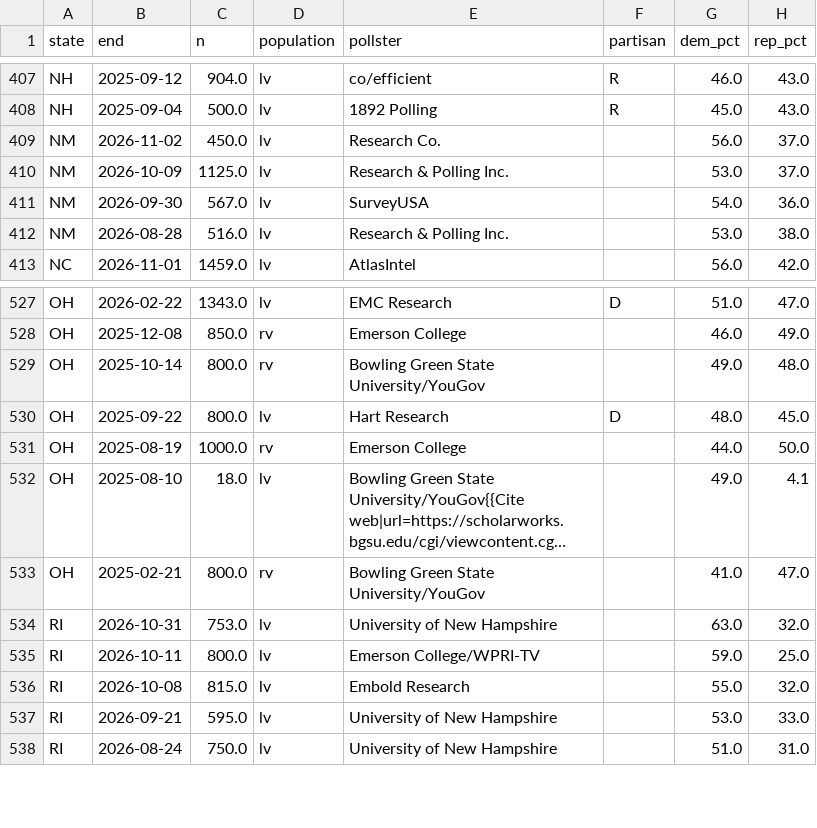
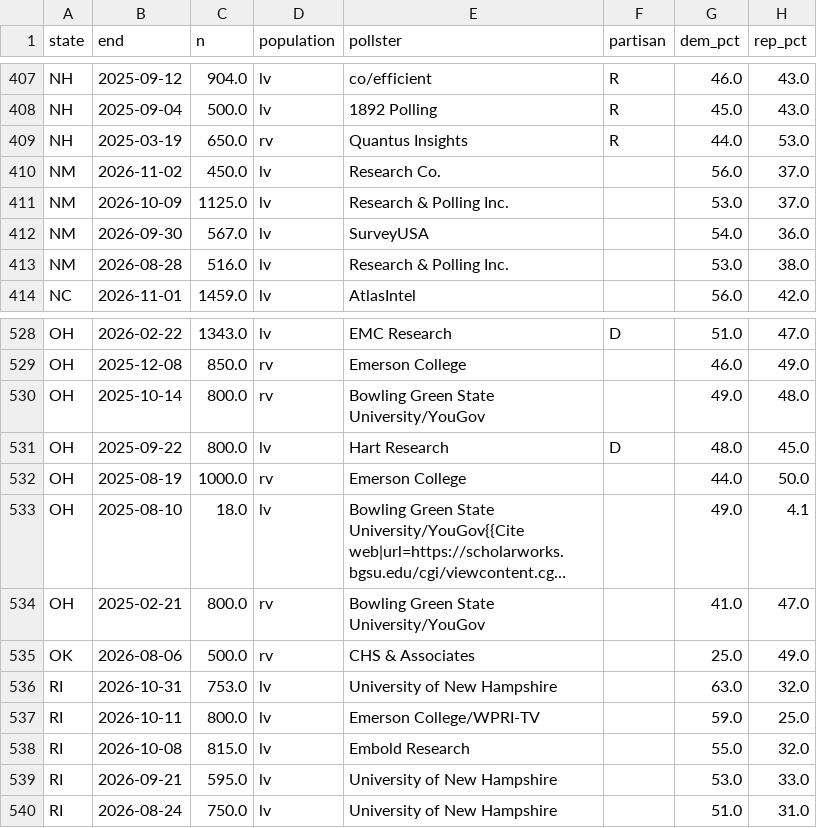
Before and after one commit to KA82205/the-margin, a CSV file: data/senate/2026/wiki_polls_2026.csv, drawn as a sheet; only a part is shown, gaps mark what is left out; long unchanged cells end in …; the diff names each change by its address in the sheet, - before the commit and + after, or states it on an @@ line.

Commit message:
Senate: Wikipedia as the poll feed for race polls, approval and the generic ballot

```diff
--- a/data/senate/2026/wiki_polls_2026.csv
+++ b/data/senate/2026/wiki_polls_2026.csv
+row 409: NH | 2025-03-19 | 650.0 | rv | Quantus Insights | R | 44.0 | 53.0
+row 535: OK | 2026-08-06 | 500.0 | rv | CHS & Associates |  | 25.0 | 49.0
```
Also changed, not shown: 17 other files.
